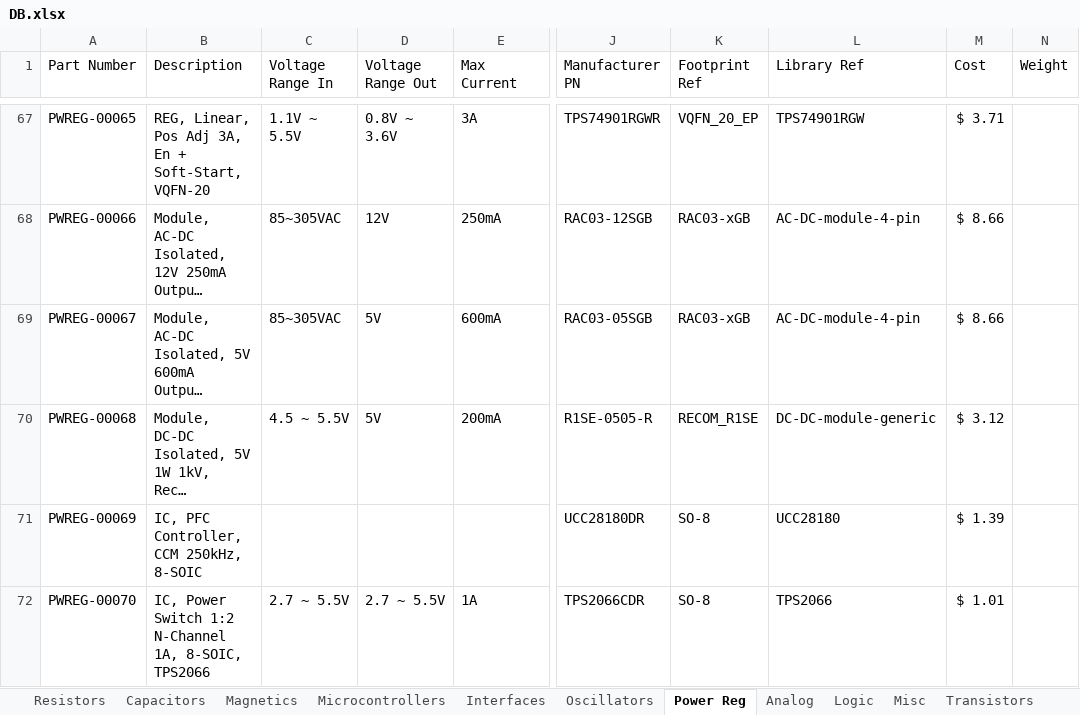
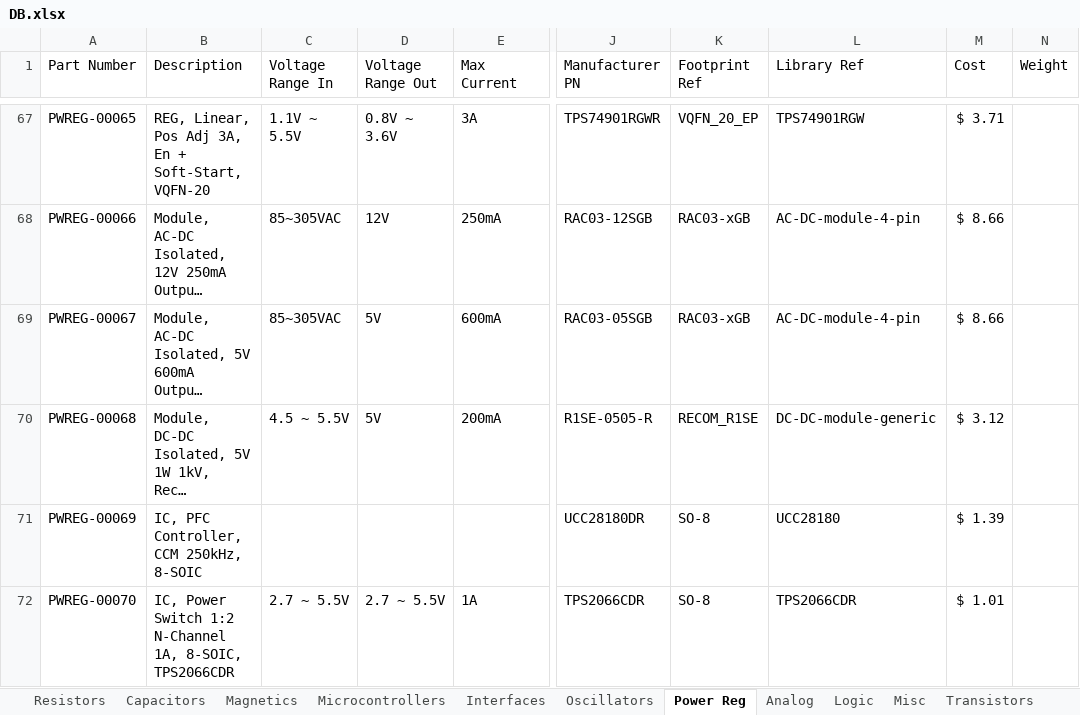
Before and after one commit to CWRUbotix/CWRUbotix_Altium_Library, an Excel workbook: DB.xlsx, sheet Power Reg, drawn as a sheet; only a part is shown, gaps mark what is left out; long unchanged cells end in …; values as stored, in another font and other column widths than the file's, no borders; the diff names each change by its address in the sheet, - before the commit and + after, or states it on an @@ line.

```diff
--- a/DB.xlsx (sheet Power Reg)
+++ b/DB.xlsx (sheet Power Reg)
-B72 (Description): …1A, 8-SOIC, TPS2066
+B72 (Description): …1A, 8-SOIC, TPS2066CDR
-L72 (Library Ref): TPS2066
+L72 (Library Ref): TPS2066CDR
```
Also changed, not shown: sheet Interfaces, 8 other files.
